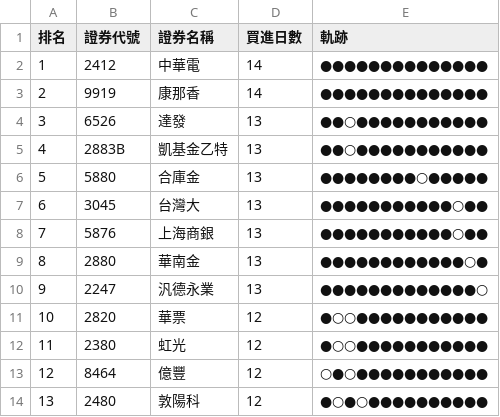
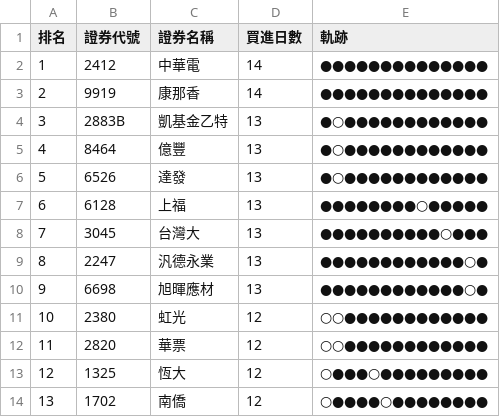
Before and after one commit to SongChiChuang/tw-stock-flow, a CSV file: reports/accumulation/foreign_accumulation_top30.csv, drawn as a sheet; only a part is shown; the diff covers the shown part only.

```diff
--- a/reports/accumulation/foreign_accumulation_top30.csv
+++ b/reports/accumulation/foreign_accumulation_top30.csv
@@ -3,12 +3,12 @@
 2,9919,康那香,14,●●●●●●●●●●●●●●
-3,6526,達發,13,●●○●●●●●●●●●●●
-4,2883B,凱基金乙特,13,●●○●●●●●●●●●●●
-5,5880,合庫金,13,●●●●●●●●○●●●●●
-6,3045,台灣大,13,●●●●●●●●●●●○●●
-7,5876,上海商銀,13,●●●●●●●●●●●○●●
-8,2880,華南金,13,●●●●●●●●●●●●○●
-9,2247,汎德永業,13,●●●●●●●●●●●●●○
-10,2820,華票,12,●○○●●●●●●●●●●●
-11,2380,虹光,12,●○○●●●●●●●●●●●
-12,8464,億豐,12,○●○●●●●●●●●●●●
-13,2480,敦陽科,12,●○●○●●●●●●●●●●
+3,2883B,凱基金乙特,13,●○●●●●●●●●●●●●
+4,8464,億豐,13,●○●●●●●●●●●●●●
+5,6526,達發,13,●○●●●●●●●●●●●●
+6,6128,上福,13,●●●●●●●●○●●●●●
+7,3045,台灣大,13,●●●●●●●●●●○●●●
+8,2247,汎德永業,13,●●●●●●●●●●●●○●
+9,6698,旭暉應材,13,●●●●●●●●●●●●○●
+10,2380,虹光,12,○○●●●●●●●●●●●●
+11,2820,華票,12,○○●●●●●●●●●●●●
+12,1325,恆大,12,○●●●○●●●●●●●●●
+13,1702,南僑,12,○●●●●○●●●●●●●●
```
Also changed, not shown: 46 edited cells elsewhere in this file, reports/streak/foreign_streak_top30.csv, 7 other files.
